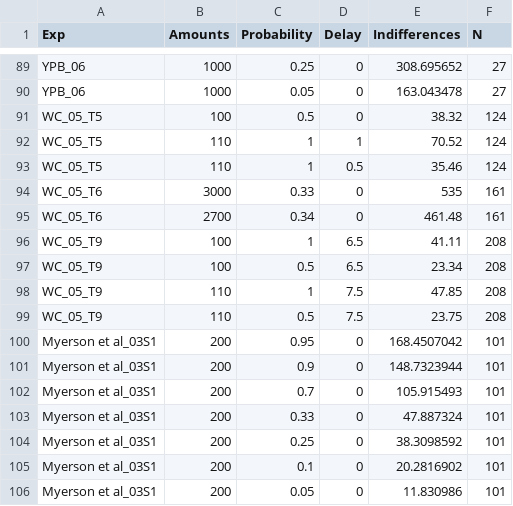
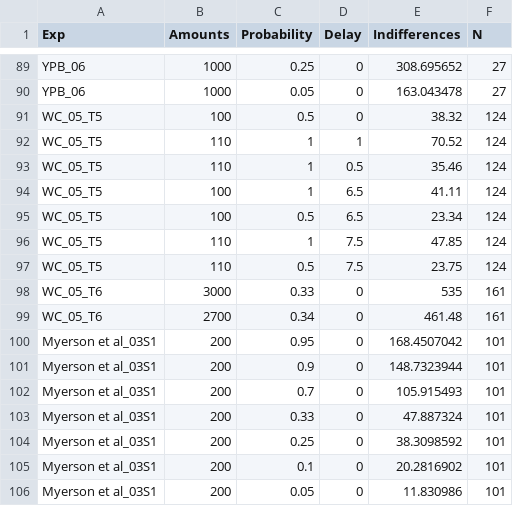
Before and after one commit to sombrelux/Prior-prediction, a CSV file: RIC/data/previous/indiff.csv, drawn as a sheet; only a part is shown, gaps mark what is left out; removed rows and columns are numbered as before the commit, all else as after; the diff names each change by its address in the sheet, - before the commit and + after, or states it on an @@ line.

```diff
--- a/RIC/data/previous/indiff.csv
+++ b/RIC/data/previous/indiff.csv
+row 94: WC_05_T5 | 100 | 1 | 6.5 | 41.11 | 124
+row 95: WC_05_T5 | 100 | 0.5 | 6.5 | 23.34 | 124
+row 96: WC_05_T5 | 110 | 1 | 7.5 | 47.85 | 124
+row 97: WC_05_T5 | 110 | 0.5 | 7.5 | 23.75 | 124
-row 96: WC_05_T9 | 100 | 1 | 6.5 | 41.11 | 208
-row 97: WC_05_T9 | 100 | 0.5 | 6.5 | 23.34 | 208
-row 98: WC_05_T9 | 110 | 1 | 7.5 | 47.85 | 208
-row 99: WC_05_T9 | 110 | 0.5 | 7.5 | 23.75 | 208
```
Also changed, not shown: 1 other file.
